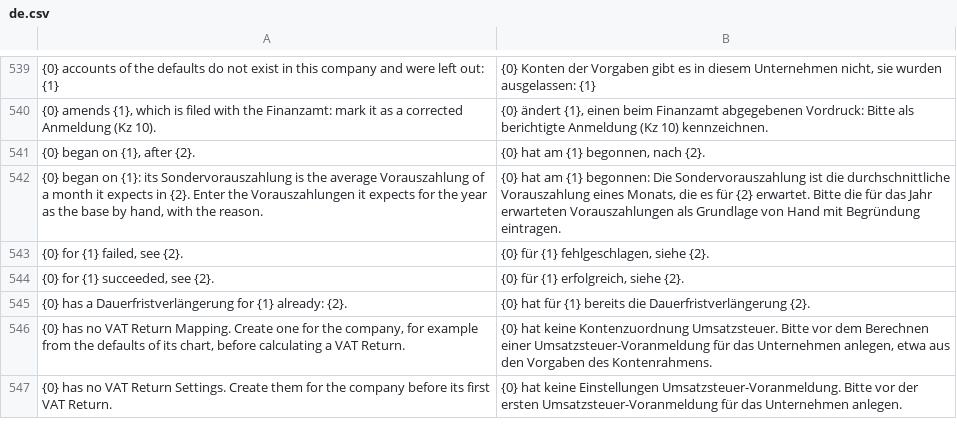
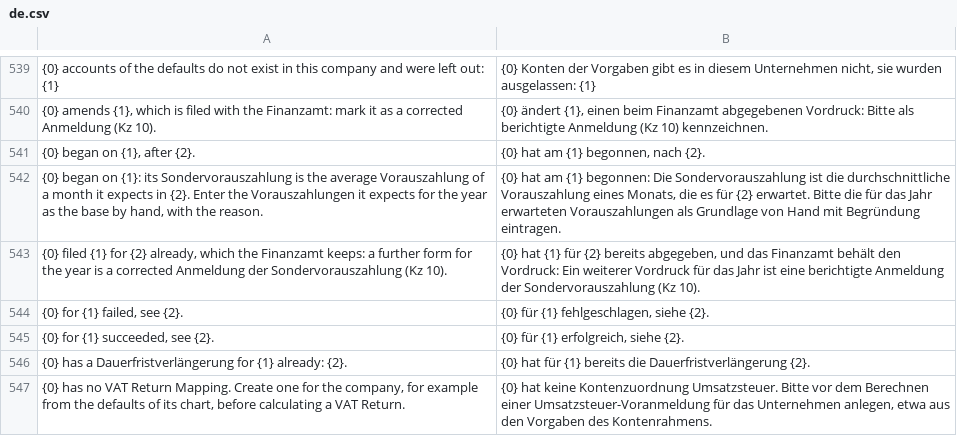
Before and after one commit to encircle360-oss/steuerbote, a CSV file: steuerbote/translations/de.csv, drawn as a sheet; only a part is shown, gaps mark what is left out; the shorter side is filled out with more unchanged rows; the diff names each change by its address in the sheet, - before the commit and + after, or states it on an @@ line.

Commit message:
require Kz 10 for every further form of a year that has a filed one, cancelled or not

```diff
--- a/steuerbote/translations/de.csv
+++ b/steuerbote/translations/de.csv
+row 543: {0} filed {1} for {2} already, which the Finanzamt keeps: a further form for the year is a corrected Anmeldung der Sondervorauszahlung (Kz 10). | {0} hat {1} für {2} bereits abgegeben, und das Finanzamt behält den Vordruck: Ein weiterer Vordruck für das Jahr ist eine berichtigte Anmeldung der Sondervorauszahlung (Kz 10).
```
Also changed, not shown: 3 other files.
